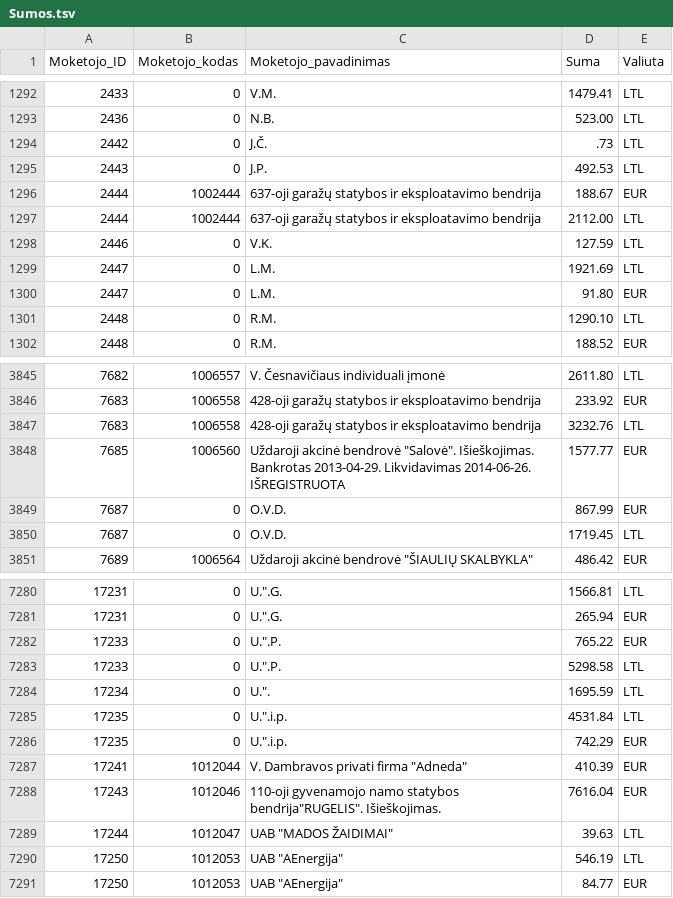
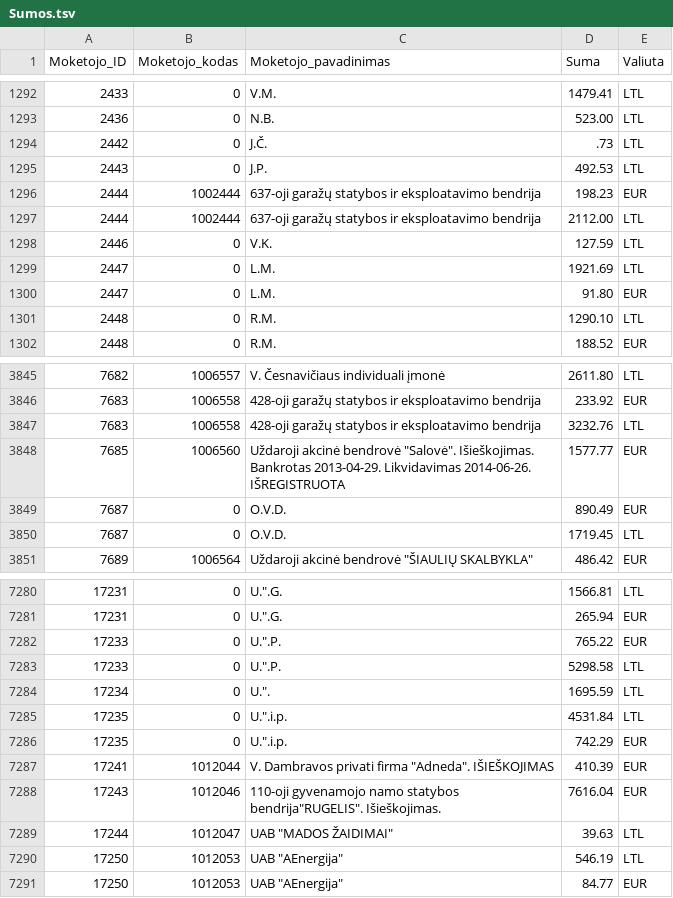
Before and after one commit to vilnius/zemesnuomossutartys, a TSV file: data/Sumos.tsv, drawn as a sheet; only a part is shown, gaps mark what is left out.

Commit message:
update

```diff
--- a/data/Sumos.tsv
+++ b/data/Sumos.tsv
@@ -1295,3 +1295,3 @@
 2443	0	J.P.	492.53	LTL
-2444	1002444	637-oji garažų statybos ir eksploatavimo bendrija	188.67	EUR
+2444	1002444	637-oji garažų statybos ir eksploatavimo bendrija	198.23	EUR
 2444	1002444	637-oji garažų statybos ir eksploatavimo bendrija	2112.00	LTL
@@ -3848,3 +3848,3 @@
 7685	1006560	Uždaroji akcinė bendrovė "Salovė". Išieškojimas.  Bankrotas 2013-04-29. Likvidavimas 2014-06-26. IŠREGISTRUOTA	1577.77	EUR
-7687	0	O.V.D.	867.99	EUR
+7687	0	O.V.D.	890.49	EUR
 7687	0	O.V.D.	1719.45	LTL
@@ -7286,3 +7286,3 @@
 17235	0	U.".i.p.	742.29	EUR
-17241	1012044	V. Dambravos privati firma "Adneda"	410.39	EUR
+17241	1012044	V. Dambravos privati firma "Adneda". IŠIEŠKOJIMAS	410.39	EUR
 17243	1012046	110-oji gyvenamojo namo statybos bendrija"RUGELIS". Išieškojimas.	7616.04	EUR
```
